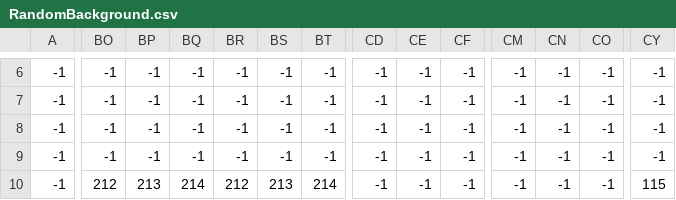
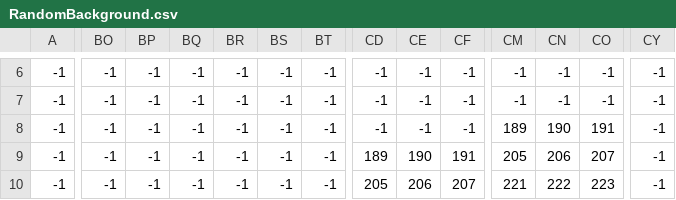
Before and after one commit to lefterisK-Gr/MujinGame, a CSV file: MujinGame/MujinGame/assets/Maps/RandomBackground.csv, drawn as a sheet; only a part is shown, gaps mark what is left out; the diff covers the shown part only; the diff names each change by its address in the sheet, - before the commit and + after, or states it on an @@ line.

```diff
--- a/MujinGame/MujinGame/assets/Maps/RandomBackground.csv
+++ b/MujinGame/MujinGame/assets/Maps/RandomBackground.csv
-CM8: -1
+CM8: 189
-CN8: -1
+CN8: 190
-CO8: -1
+CO8: 191
-CD9: -1
+CD9: 189
-CE9: -1
+CE9: 190
-CF9: -1
+CF9: 191
-CM9: -1
+CM9: 205
-CN9: -1
+CN9: 206
-CO9: -1
+CO9: 207
-BO10: 212
+BO10: -1
-BP10: 213
+BP10: -1
-BQ10: 214
+BQ10: -1
-BR10: 212
+BR10: -1
-BS10: 213
+BS10: -1
-BT10: 214
+BT10: -1
-CD10: -1
+CD10: 205
-CE10: -1
+CE10: 206
-CF10: -1
+CF10: 207
-CM10: -1
+CM10: 221
-CN10: -1
+CN10: 222
-CO10: -1
+CO10: 223
-CY10: 115
+CY10: -1
```
Also changed, not shown: 173 edited cells elsewhere in this file, MujinGame/MujinGame/assets/Maps/RandomMap.csv, 12 other files.
